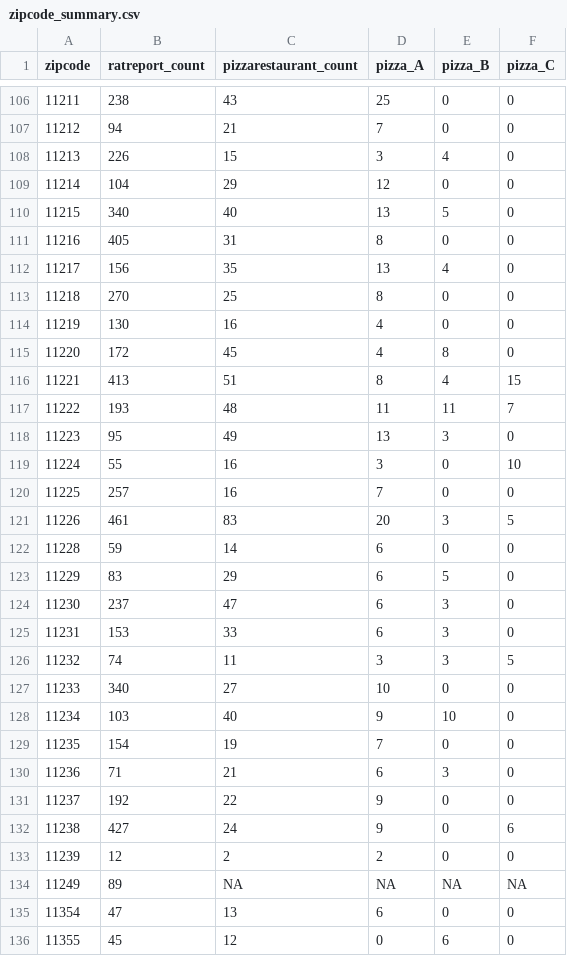
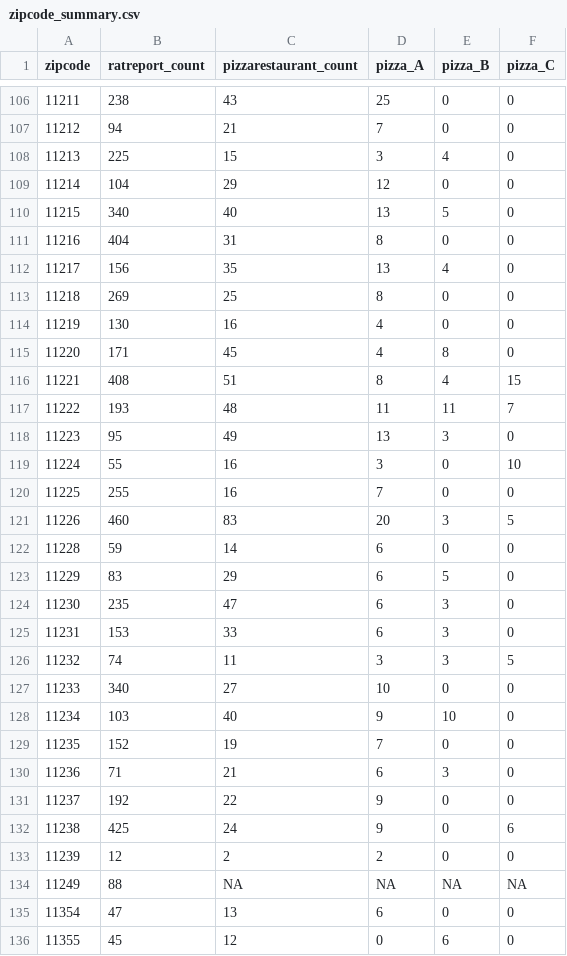
Before and after one commit to LindseyAbramson/p8105_FINAL_PIZZA_RATS, a CSV file: data_small/zipcode_summary.csv, drawn as a sheet; only a part is shown, gaps mark what is left out; the diff covers the shown part only.

```diff
--- a/data_small/zipcode_summary.csv
+++ b/data_small/zipcode_summary.csv
@@ -107,11 +107,11 @@ zipcode,ratreport_count,pizzarestaurant_count,pizza_A,pizza_B,pizza_C
 11212,94,21,7,0,0
-11213,226,15,3,4,0
+11213,225,15,3,4,0
 11214,104,29,12,0,0
 11215,340,40,13,5,0
-11216,405,31,8,0,0
+11216,404,31,8,0,0
 11217,156,35,13,4,0
-11218,270,25,8,0,0
+11218,269,25,8,0,0
 11219,130,16,4,0,0
-11220,172,45,4,8,0
-11221,413,51,8,4,15
+11220,171,45,4,8,0
+11221,408,51,8,4,15
 11222,193,48,11,11,7
@@ -119,7 +119,7 @@ zipcode,ratreport_count,pizzarestaurant_count,pizza_A,pizza_B,pizza_C
 11224,55,16,3,0,10
-11225,257,16,7,0,0
-11226,461,83,20,3,5
+11225,255,16,7,0,0
+11226,460,83,20,3,5
 11228,59,14,6,0,0
 11229,83,29,6,5,0
-11230,237,47,6,3,0
+11230,235,47,6,3,0
 11231,153,33,6,3,0
@@ -128,8 +128,8 @@ zipcode,ratreport_count,pizzarestaurant_count,pizza_A,pizza_B,pizza_C
 11234,103,40,9,10,0
-11235,154,19,7,0,0
+11235,152,19,7,0,0
 11236,71,21,6,3,0
 11237,192,22,9,0,0
-11238,427,24,9,0,6
+11238,425,24,9,0,6
 11239,12,2,2,0,0
-11249,89,NA,NA,NA,NA
+11249,88,NA,NA,NA,NA
 11354,47,13,6,0,0
```
Also changed, not shown: 25 edited cells elsewhere in this file, 16 other files.
